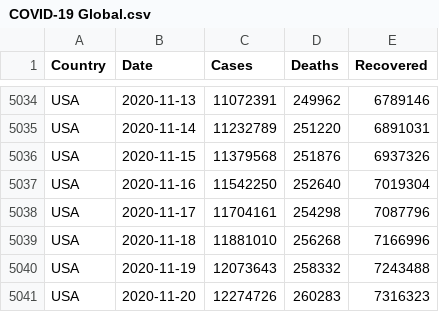
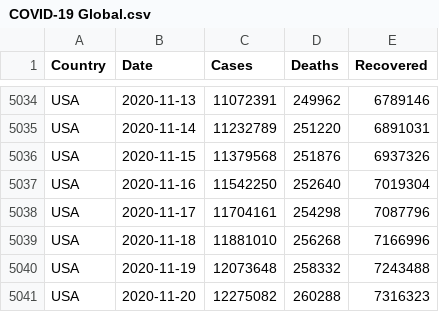
Before and after one commit to MMR-19/COVID-19-Data, a CSV file: COVID-19 Global.csv, drawn as a sheet; only a part is shown, gaps mark what is left out.

Commit message:
Global - 20/Nov/2020

```diff
--- a/COVID-19 Global.csv
+++ b/COVID-19 Global.csv
@@ -5039,3 +5039,3 @@ USA,2020-11-17,11704161,254298,7087796
 USA,2020-11-18,11881010,256268,7166996
-USA,2020-11-19,12073643,258332,7243488
-USA,2020-11-20,12274726,260283,7316323
+USA,2020-11-19,12073648,258332,7243488
+USA,2020-11-20,12275082,260288,7316323
```
